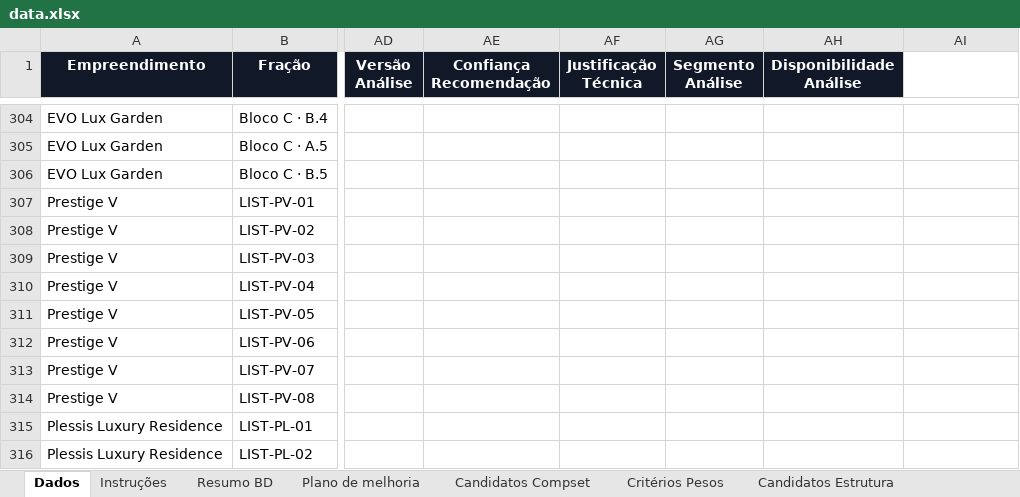
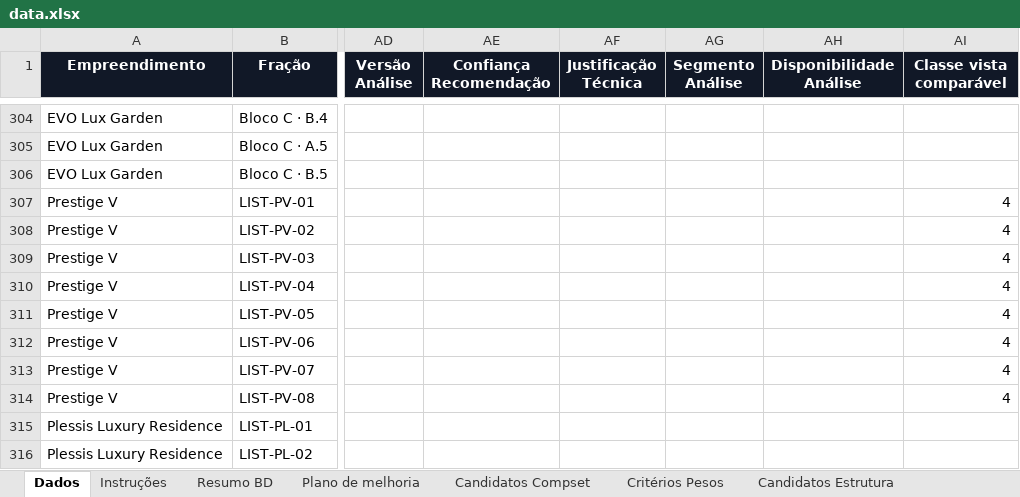
Before and after one commit to Algarp2026/dashboard-imobiliario, an Excel workbook: data.xlsx, sheet Dados, drawn as a sheet; only a part is shown, gaps mark what is left out; values as stored, in another font and other column widths than the file's, no borders; conditional formats and table styles not drawn; the diff names each change by its address in the sheet, - before the commit and + after, or states it on an @@ line.

```diff
--- a/data.xlsx (sheet Dados)
+++ b/data.xlsx (sheet Dados)
-AI1: (empty)
+AI1: Classe vista comparável
-AI1 fill: none
+AI1 fill: #111827
-AI307:AI314 (Classe vista comparável): (empty)
+AI307:AI314 (Classe vista comparável): 4
```
Also changed, not shown: 8 other files.
